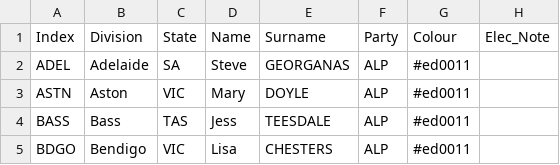
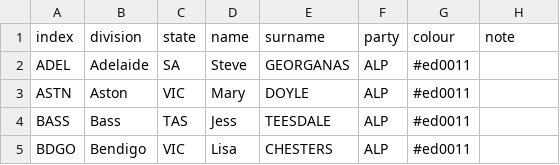
Before and after one commit to mcswee/divs-au, a CSV file: 2025_results.csv, drawn as a sheet; only a part is shown; removed rows and columns are numbered as before the commit, all else as after; the diff names each change by its address in the sheet, - before the commit and + after, or states it on an @@ line.

Commit message:
Add files via upload

```diff
--- a/2025_results.csv
+++ b/2025_results.csv
-row 1: Index | Division | State | Name | Surname | Party | Colour | Elec_Note
+row 1: index | division | state | name | surname | party | colour | note
```
